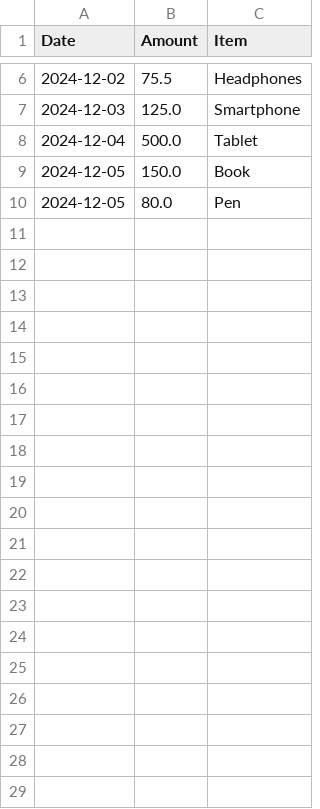
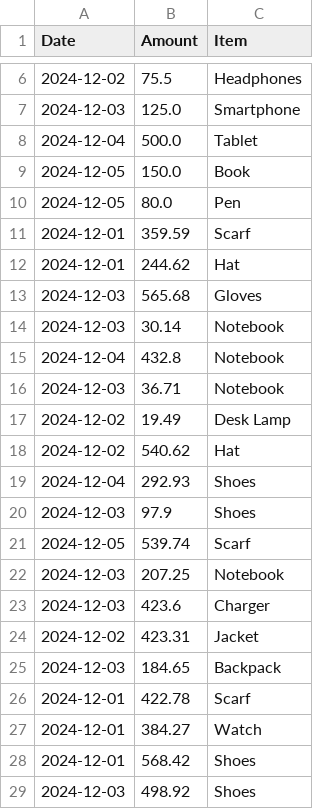
Before and after one commit to Toochi123/student-database, a CSV file: spending_data.csv, drawn as a sheet; only a part is shown, gaps mark what is left out; the diff covers the shown part only; the diff names each change by its address in the sheet, - before the commit and + after, or states it on an @@ line.

Commit message:
Update spending_data.csv

```diff
--- a/spending_data.csv
+++ b/spending_data.csv
+row 11: 2024-12-01 | 359.59 | Scarf
+row 12: 2024-12-01 | 244.62 | Hat
+row 13: 2024-12-03 | 565.68 | Gloves
+row 14: 2024-12-03 | 30.14 | Notebook
+row 15: 2024-12-04 | 432.8 | Notebook
+row 16: 2024-12-03 | 36.71 | Notebook
+row 17: 2024-12-02 | 19.49 | Desk Lamp
+row 18: 2024-12-02 | 540.62 | Hat
+row 19: 2024-12-04 | 292.93 | Shoes
+row 20: 2024-12-03 | 97.9 | Shoes
+row 21: 2024-12-05 | 539.74 | Scarf
+row 22: 2024-12-03 | 207.25 | Notebook
+row 23: 2024-12-03 | 423.6 | Charger
+row 24: 2024-12-02 | 423.31 | Jacket
+row 25: 2024-12-03 | 184.65 | Backpack
+row 26: 2024-12-01 | 422.78 | Scarf
+row 27: 2024-12-01 | 384.27 | Watch
+row 28: 2024-12-01 | 568.42 | Shoes
+row 29: 2024-12-03 | 498.92 | Shoes
```
Also changed, not shown: 24 added rows elsewhere in this file.
